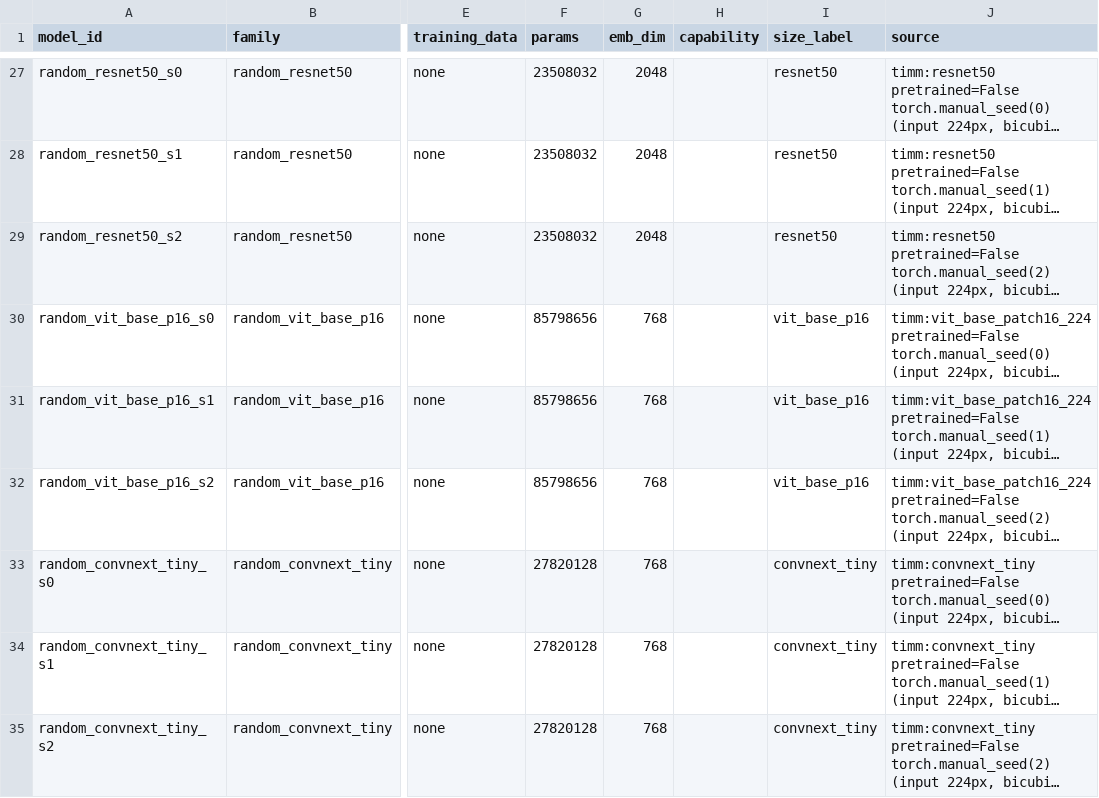
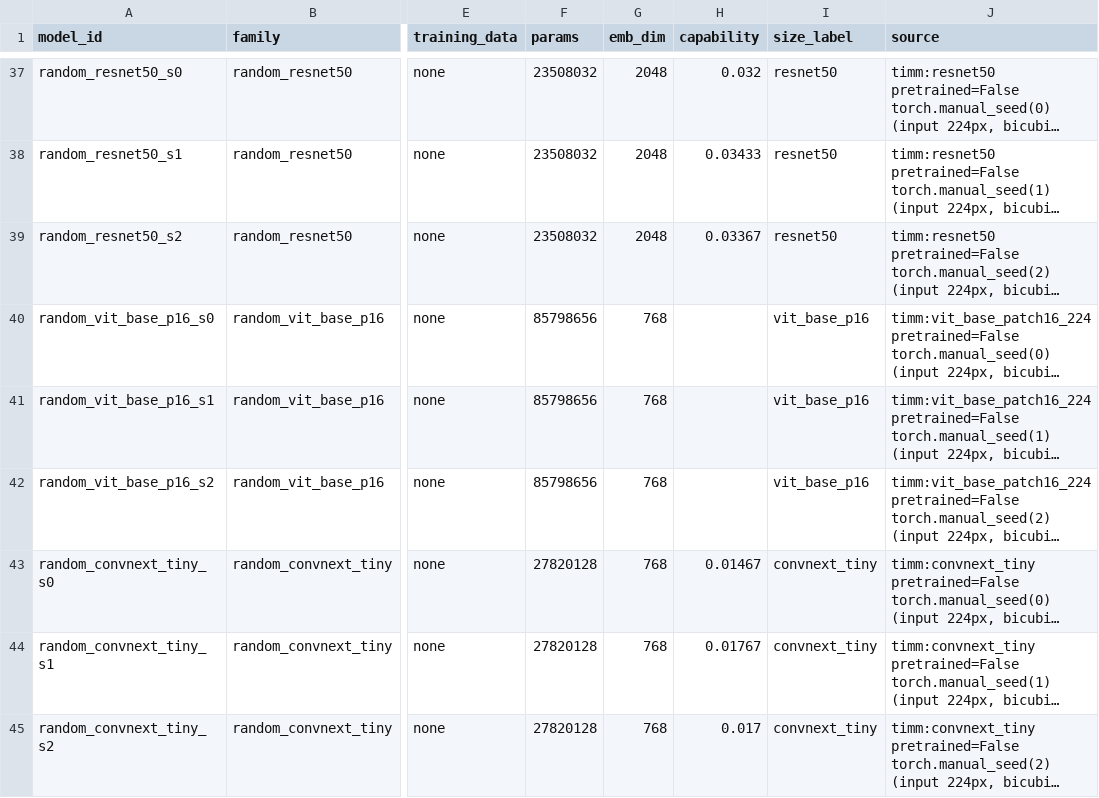
Before and after one commit to MDavis3/platonic-brain-index, a CSV file: artifacts/models_vision.csv, drawn as a sheet; only a part is shown, gaps mark what is left out; long unchanged cells end in …; addresses are those after the commit; the diff covers the shown part only; the diff names each change by its address in the sheet, - before the commit and + after, or states it on an @@ line.

```diff
--- a/artifacts/models_vision.csv
+++ b/artifacts/models_vision.csv
-H37 (capability): (empty)
+H37 (capability): 0.032
-H38 (capability): (empty)
+H38 (capability): 0.03433
-H39 (capability): (empty)
+H39 (capability): 0.03367
-H43 (capability): (empty)
+H43 (capability): 0.01467
-H44 (capability): (empty)
+H44 (capability): 0.01767
-H45 (capability): (empty)
+H45 (capability): 0.017
```
Also changed, not shown: 10 added rows and 12 edited cells elsewhere in this file, 38 other files.
